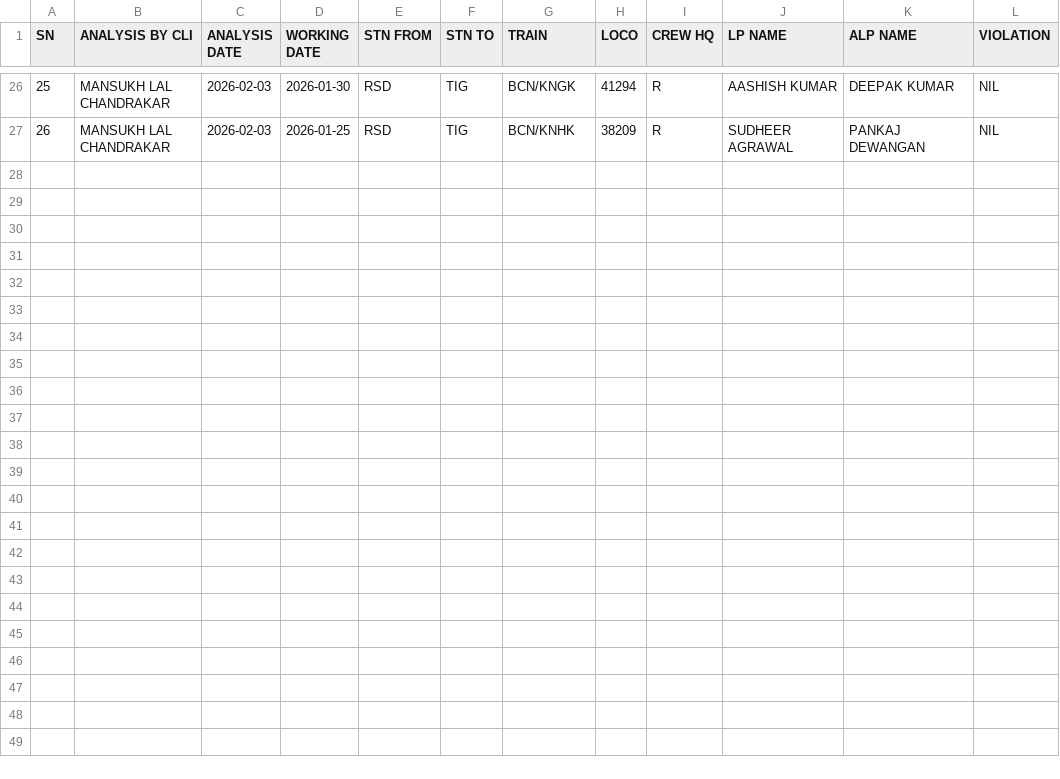
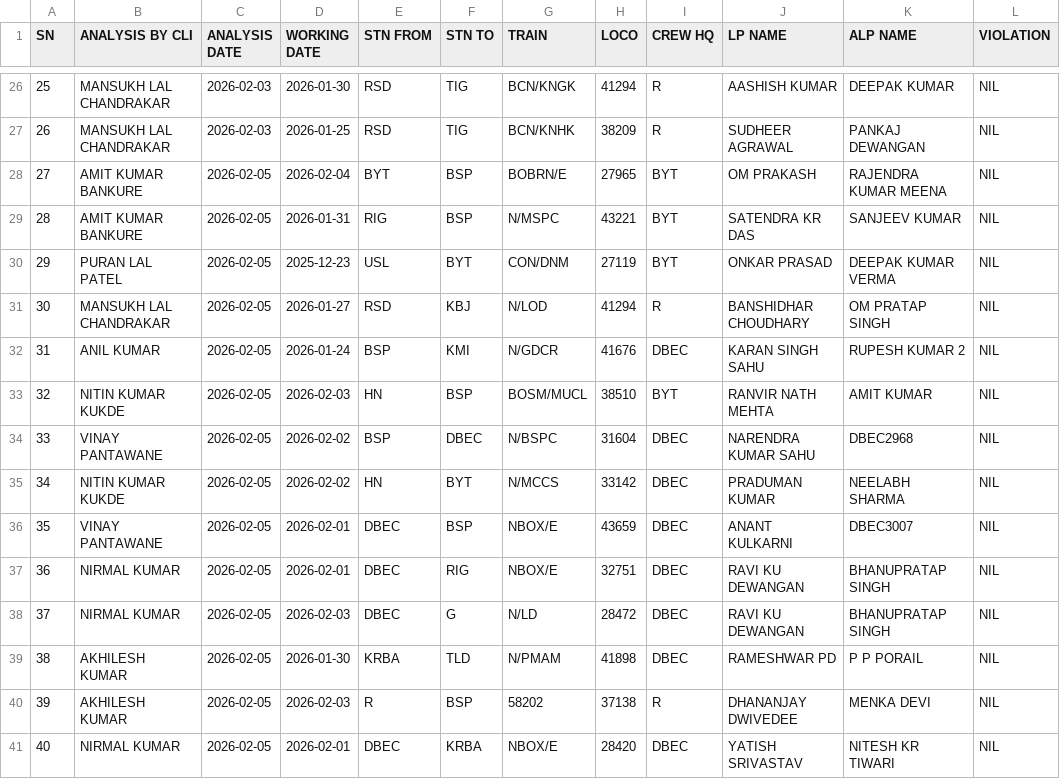
Before and after one commit to mlachhwani/cli-teloc-bmy-dashboard, a CSV file: data/2026-02/spm.csv, drawn as a sheet; only a part is shown, gaps mark what is left out.

```diff
--- a/data/2026-02/spm.csv
+++ b/data/2026-02/spm.csv
@@ -27 +27,15 @@ SN,ANALYSIS BY CLI,ANALYSIS DATE,WORKING DATE,STN FROM,STN TO,TRAIN ,LOCO,CREW H
 26,MANSUKH LAL CHANDRAKAR,2026-02-03,2026-01-25,RSD,TIG,BCN/KNHK,38209,R,SUDHEER AGRAWAL,PANKAJ DEWANGAN,NIL
+27,AMIT KUMAR BANKURE,2026-02-05,2026-02-04,BYT,BSP,BOBRN/E,27965,BYT,OM PRAKASH,RAJENDRA KUMAR MEENA,NIL
+28,AMIT KUMAR BANKURE,2026-02-05,2026-01-31,RIG,BSP,N/MSPC,43221,BYT,SATENDRA KR DAS,SANJEEV KUMAR,NIL
+29,PURAN LAL PATEL,2026-02-05,2025-12-23,USL,BYT,CON/DNM,27119,BYT,ONKAR PRASAD,DEEPAK KUMAR VERMA,NIL
+30,MANSUKH LAL CHANDRAKAR,2026-02-05,2026-01-27,RSD,KBJ,N/LOD,41294,R,BANSHIDHAR CHOUDHARY,OM PRATAP SINGH,NIL
+31,ANIL KUMAR,2026-02-05,2026-01-24,BSP,KMI,N/GDCR,41676,DBEC,KARAN SINGH SAHU,RUPESH KUMAR 2,NIL
+32,NITIN KUMAR KUKDE,2026-02-05,2026-02-03,HN,BSP,BOSM/MUCL,38510,BYT,RANVIR NATH MEHTA,AMIT KUMAR,NIL
+33,VINAY PANTAWANE,2026-02-05,2026-02-02,BSP,DBEC,N/BSPC,31604,DBEC,NARENDRA KUMAR SAHU,DBEC2968,NIL
+34,NITIN KUMAR KUKDE,2026-02-05,2026-02-02,HN,BYT,N/MCCS,33142,DBEC,PRADUMAN KUMAR,NEELABH SHARMA,NIL
+35,VINAY PANTAWANE,2026-02-05,2026-02-01,DBEC,BSP,NBOX/E,43659,DBEC,ANANT KULKARNI,DBEC3007,NIL
+36,NIRMAL KUMAR,2026-02-05,2026-02-01,DBEC,RIG,NBOX/E,32751,DBEC,RAVI KU DEWANGAN,BHANUPRATAP SINGH,NIL
+37,NIRMAL KUMAR,2026-02-05,2026-02-03,DBEC,G,N/LD,28472,DBEC,RAVI KU DEWANGAN,BHANUPRATAP SINGH,NIL
+38,AKHILESH KUMAR,2026-02-05,2026-01-30,KRBA,TLD,N/PMAM,41898,DBEC,RAMESHWAR PD,P P PORAIL,NIL
+39,AKHILESH KUMAR,2026-02-05,2026-02-03,R,BSP,58202,37138,R,DHANANJAY DWIVEDEE,MENKA DEVI,NIL
+40,NIRMAL KUMAR,2026-02-05,2026-02-01,DBEC,KRBA,NBOX/E,28420,DBEC,YATISH SRIVASTAV,NITESH KR TIWARI,NIL
```
Also changed, not shown: 1 other file.
